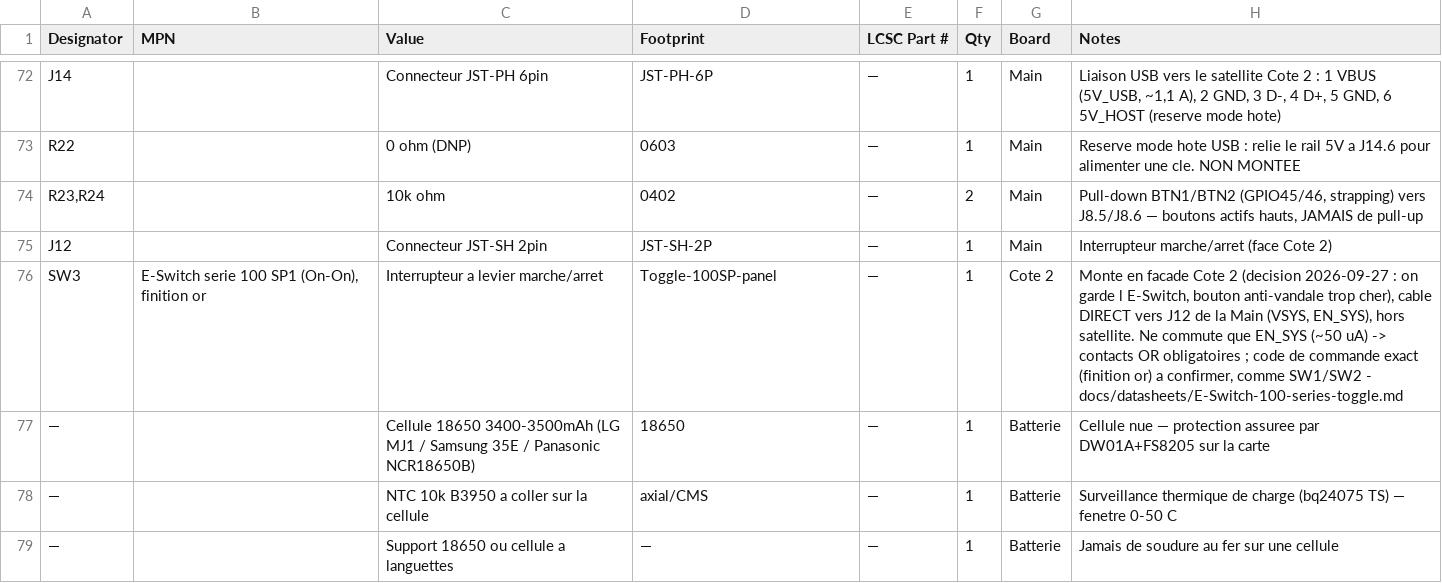
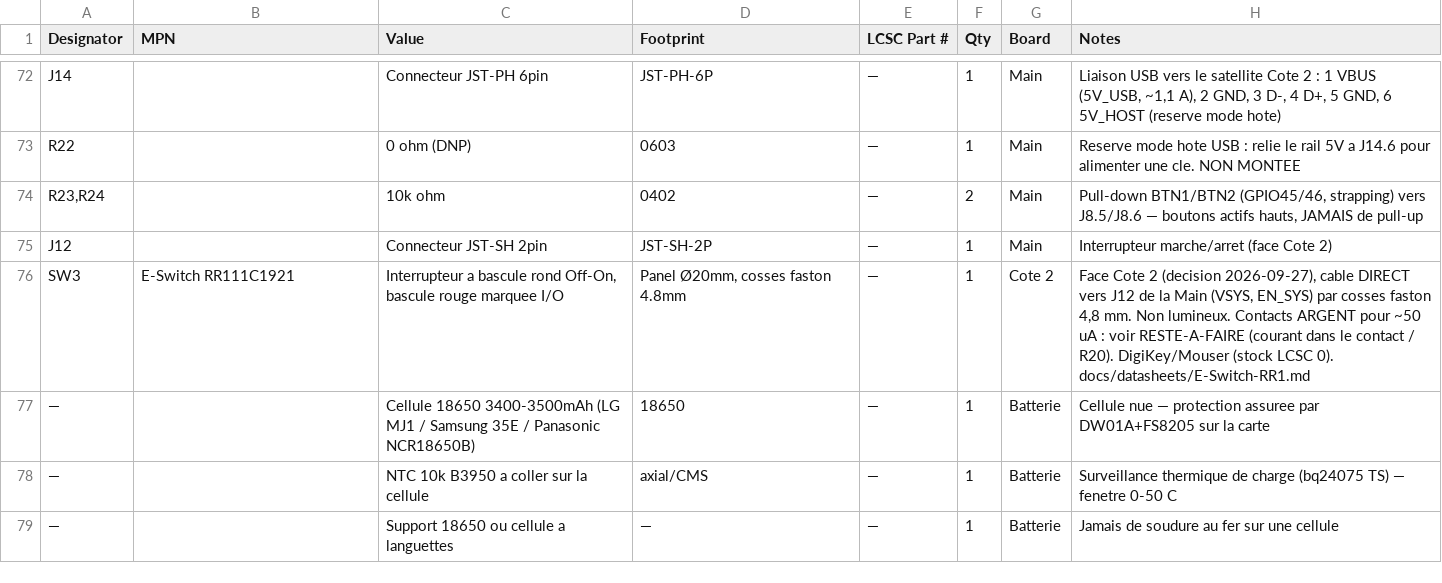
Before and after one commit to GillesClerc/blackbox, a CSV file: hardware/main/BOM/02-bom-lcsc.csv, drawn as a sheet; only a part is shown, gaps mark what is left out.

Commit message:
SW3 = E-Switch RR111C1921 (bascule ronde de facade), synthese datasheet RR1

```diff
--- a/hardware/main/BOM/02-bom-lcsc.csv
+++ b/hardware/main/BOM/02-bom-lcsc.csv
@@ -75,3 +75,3 @@ R22,,0 ohm (DNP),0603,—,1,Main,Reserve mode hote USB : relie le rail 5V a J14.
 J12,,Connecteur JST-SH 2pin,JST-SH-2P,—,1,Main,Interrupteur marche/arret (face Cote 2)
-SW3,"E-Switch serie 100 SP1 (On-On), finition or",Interrupteur a levier marche/arret,Toggle-100SP-panel,—,1,Cote 2,"Monte en facade Cote 2 (decision 2026-09-27 : on garde l E-Switch, bouton anti-vandale trop cher), cable DIRECT vers J12 de la Main (VSYS, EN_SYS), hors satellite. Ne commute que EN_SYS (~50 uA) -> contacts OR obligatoires ; code de commande exact (finition or) a confirmer, comme SW1/SW2 - docs/datasheets/E-Switch-100-series-toggle.md"
+SW3,E-Switch RR111C1921,"Interrupteur a bascule rond Off-On, bascule rouge marquee I/O","Panel Ø20mm, cosses faston 4.8mm",—,1,Cote 2,"Face Cote 2 (decision 2026-09-27), cable DIRECT vers J12 de la Main (VSYS, EN_SYS) par cosses faston 4,8 mm. Non lumineux. Contacts ARGENT pour ~50 uA : voir RESTE-A-FAIRE (courant dans le contact / R20). DigiKey/Mouser (stock LCSC 0). docs/datasheets/E-Switch-RR1.md"
 —,,Cellule 18650 3400-3500mAh (LG MJ1 / Samsung 35E / Panasonic NCR18650B),18650,—,1,Batterie,Cellule nue — protection assuree par DW01A+FS8205 sur la carte
```
Also changed, not shown: 6 other files.
